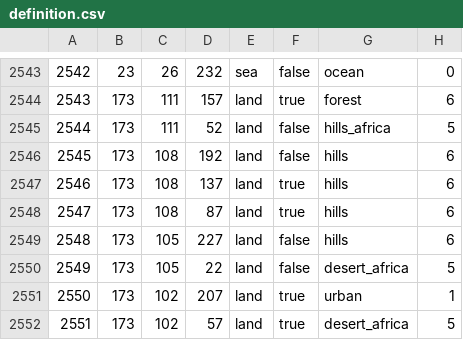
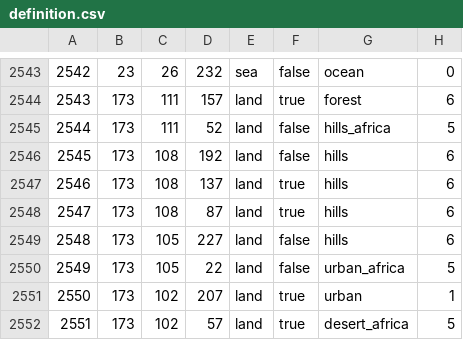
Before and after one commit to AuroraK1ng/GDU-2.0, a CSV file: map/definition.csv, drawn as a sheet; only a part is shown, gaps mark what is left out.

```diff
--- a/map/definition.csv
+++ b/map/definition.csv
@@ -2549,3 +2549,3 @@
 2548;173;105;227;land;false;hills;6
-2549;173;105;22;land;false;desert_africa;5
+2549;173;105;22;land;false;urban_africa;5
 2550;173;102;207;land;true;urban;1
```
Also changed, not shown: 1 other file.
